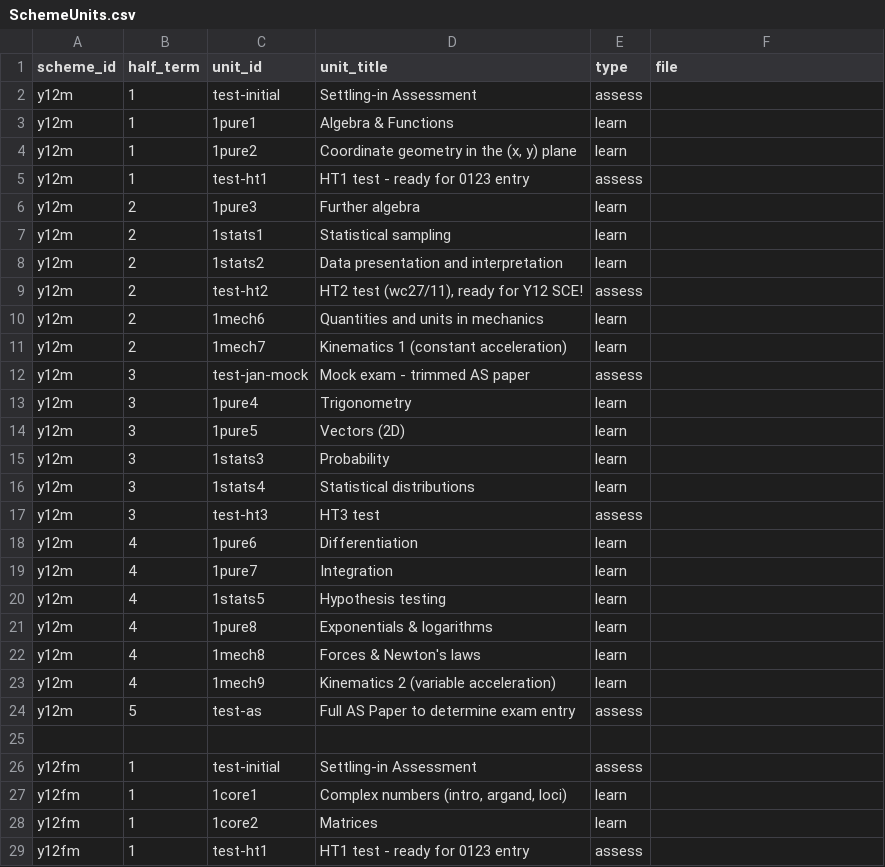
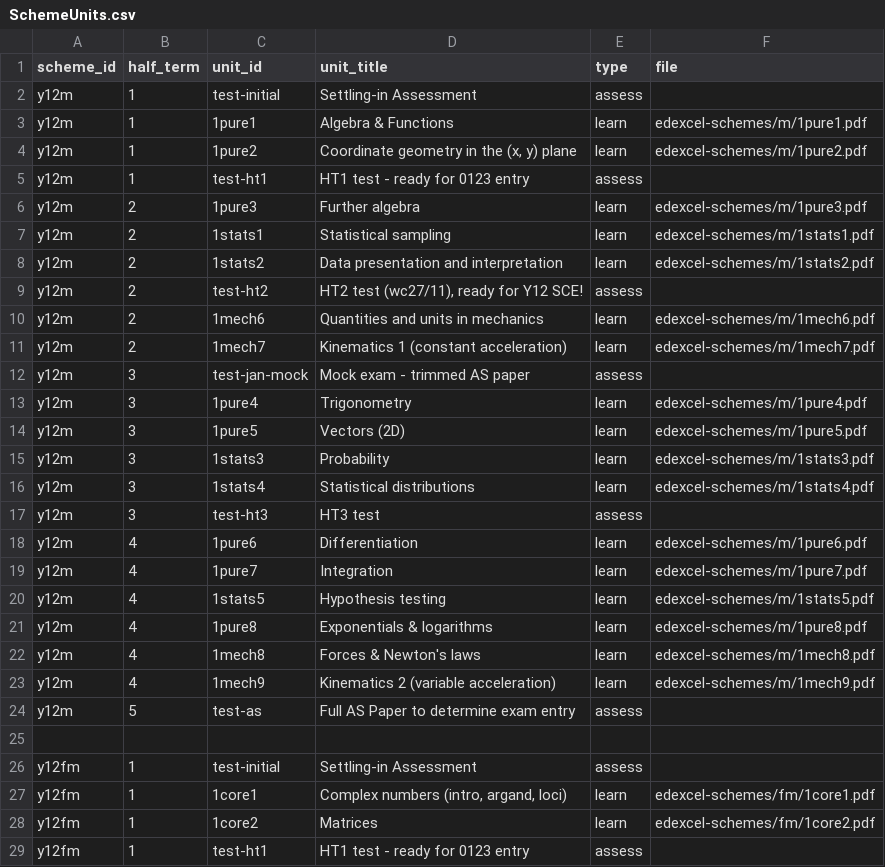
Before and after one commit to MrFelixU/ks5-edexcel, a CSV file: ks5-oink/config/SchemeUnits.csv, drawn as a sheet; only a part is shown; the diff covers the shown part only.

Commit message:
We've no need for the Keywords definitions any more - also added file paths to the unit definitions, and updated the details template.

```diff
--- a/ks5-oink/config/SchemeUnits.csv
+++ b/ks5-oink/config/SchemeUnits.csv
@@ -2,23 +2,23 @@
 "y12m",1,"test-initial","Settling-in Assessment","assess",
-"y12m",1,"1pure1","Algebra & Functions","learn",
-"y12m",1,"1pure2","Coordinate geometry in the (x, y) plane","learn",
+"y12m",1,"1pure1","Algebra & Functions","learn","edexcel-schemes/m/1pure1.pdf"
+"y12m",1,"1pure2","Coordinate geometry in the (x, y) plane","learn","edexcel-schemes/m/1pure2.pdf"
 "y12m",1,"test-ht1","HT1 test - ready for 0123 entry","assess",
-"y12m",2,"1pure3","Further algebra","learn",
-"y12m",2,"1stats1","Statistical sampling","learn",
-"y12m",2,"1stats2","Data presentation and interpretation","learn",
+"y12m",2,"1pure3","Further algebra","learn","edexcel-schemes/m/1pure3.pdf"
+"y12m",2,"1stats1","Statistical sampling","learn","edexcel-schemes/m/1stats1.pdf"
+"y12m",2,"1stats2","Data presentation and interpretation","learn","edexcel-schemes/m/1stats2.pdf"
 "y12m",2,"test-ht2","HT2 test (wc27/11), ready for Y12 SCE!","assess",
-"y12m",2,"1mech6","Quantities and units in mechanics","learn",
-"y12m",2,"1mech7","Kinematics 1 (constant acceleration)","learn",
+"y12m",2,"1mech6","Quantities and units in mechanics","learn","edexcel-schemes/m/1mech6.pdf"
+"y12m",2,"1mech7","Kinematics 1 (constant acceleration)","learn","edexcel-schemes/m/1mech7.pdf"
 "y12m",3,"test-jan-mock","Mock exam - trimmed AS paper","assess",
-"y12m",3,"1pure4","Trigonometry","learn",
-"y12m",3,"1pure5","Vectors (2D)","learn",
-"y12m",3,"1stats3","Probability","learn",
-"y12m",3,"1stats4","Statistical distributions","learn",
+"y12m",3,"1pure4","Trigonometry","learn","edexcel-schemes/m/1pure4.pdf"
+"y12m",3,"1pure5","Vectors (2D)","learn","edexcel-schemes/m/1pure5.pdf"
+"y12m",3,"1stats3","Probability","learn","edexcel-schemes/m/1stats3.pdf"
+"y12m",3,"1stats4","Statistical distributions","learn","edexcel-schemes/m/1stats4.pdf"
 "y12m",3,"test-ht3","HT3 test","assess",
-"y12m",4,"1pure6","Differentiation","learn",
-"y12m",4,"1pure7","Integration","learn",
-"y12m",4,"1stats5","Hypothesis testing","learn",
-"y12m",4,"1pure8","Exponentials & logarithms","learn",
-"y12m",4,"1mech8","Forces & Newton's laws","learn",
-"y12m",4,"1mech9","Kinematics 2 (variable acceleration)","learn",
+"y12m",4,"1pure6","Differentiation","learn","edexcel-schemes/m/1pure6.pdf"
+"y12m",4,"1pure7","Integration","learn","edexcel-schemes/m/1pure7.pdf"
+"y12m",4,"1stats5","Hypothesis testing","learn","edexcel-schemes/m/1stats5.pdf"
+"y12m",4,"1pure8","Exponentials & logarithms","learn","edexcel-schemes/m/1pure8.pdf"
+"y12m",4,"1mech8","Forces & Newton's laws","learn","edexcel-schemes/m/1mech8.pdf"
+"y12m",4,"1mech9","Kinematics 2 (variable acceleration)","learn","edexcel-schemes/m/1mech9.pdf"
 "y12m",5,"test-as","Full AS Paper to determine exam entry","assess",
@@ -26,4 +26,4 @@
 "y12fm",1,"test-initial","Settling-in Assessment","assess",
-"y12fm",1,"1core1","Complex numbers (intro, argand, loci)","learn",
-"y12fm",1,"1core2","Matrices","learn",
+"y12fm",1,"1core1","Complex numbers (intro, argand, loci)","learn","edexcel-schemes/fm/1core1.pdf"
+"y12fm",1,"1core2","Matrices","learn","edexcel-schemes/fm/1core2.pdf"
 "y12fm",1,"test-ht1","HT1 test - ready for 0123 entry","assess",
```
Also changed, not shown: 14 edited cells elsewhere in this file, 2 other files.
